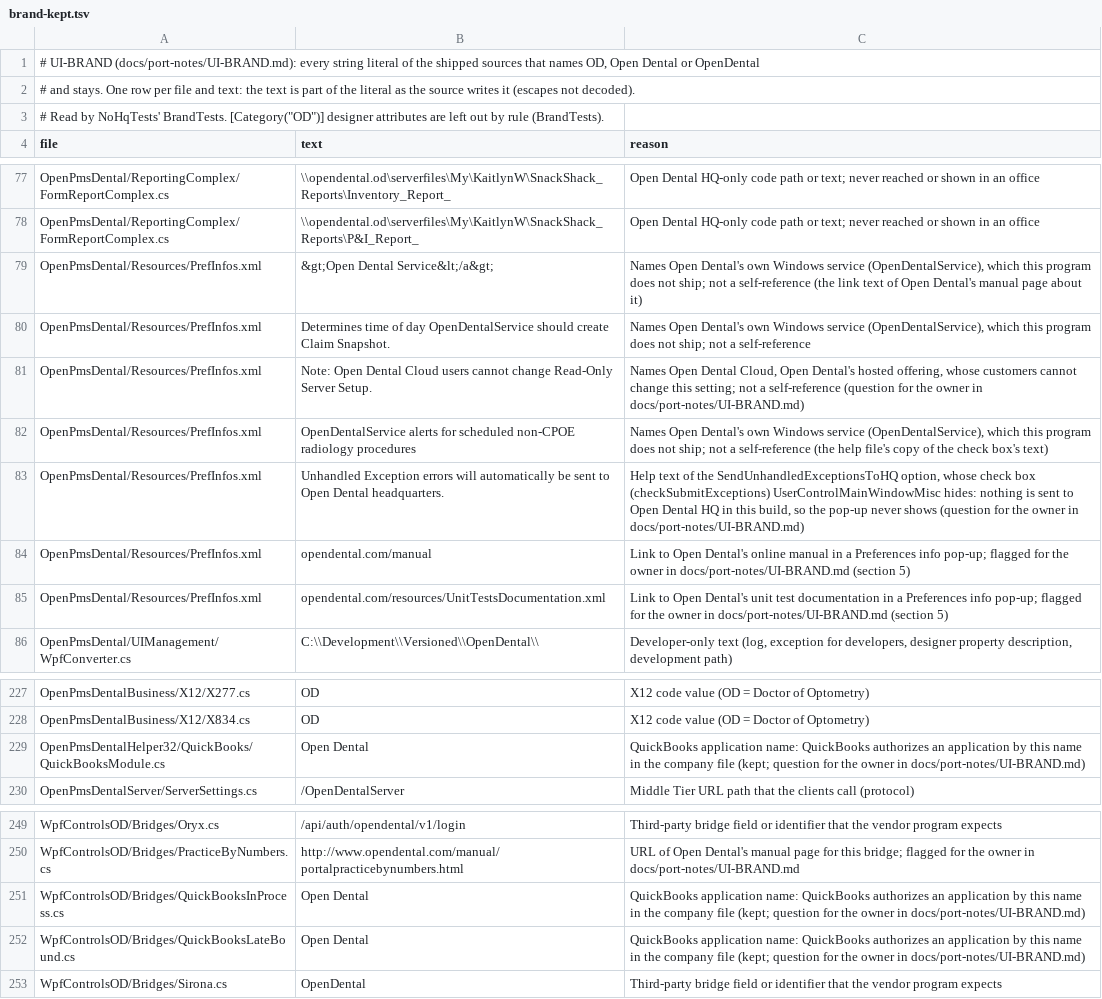
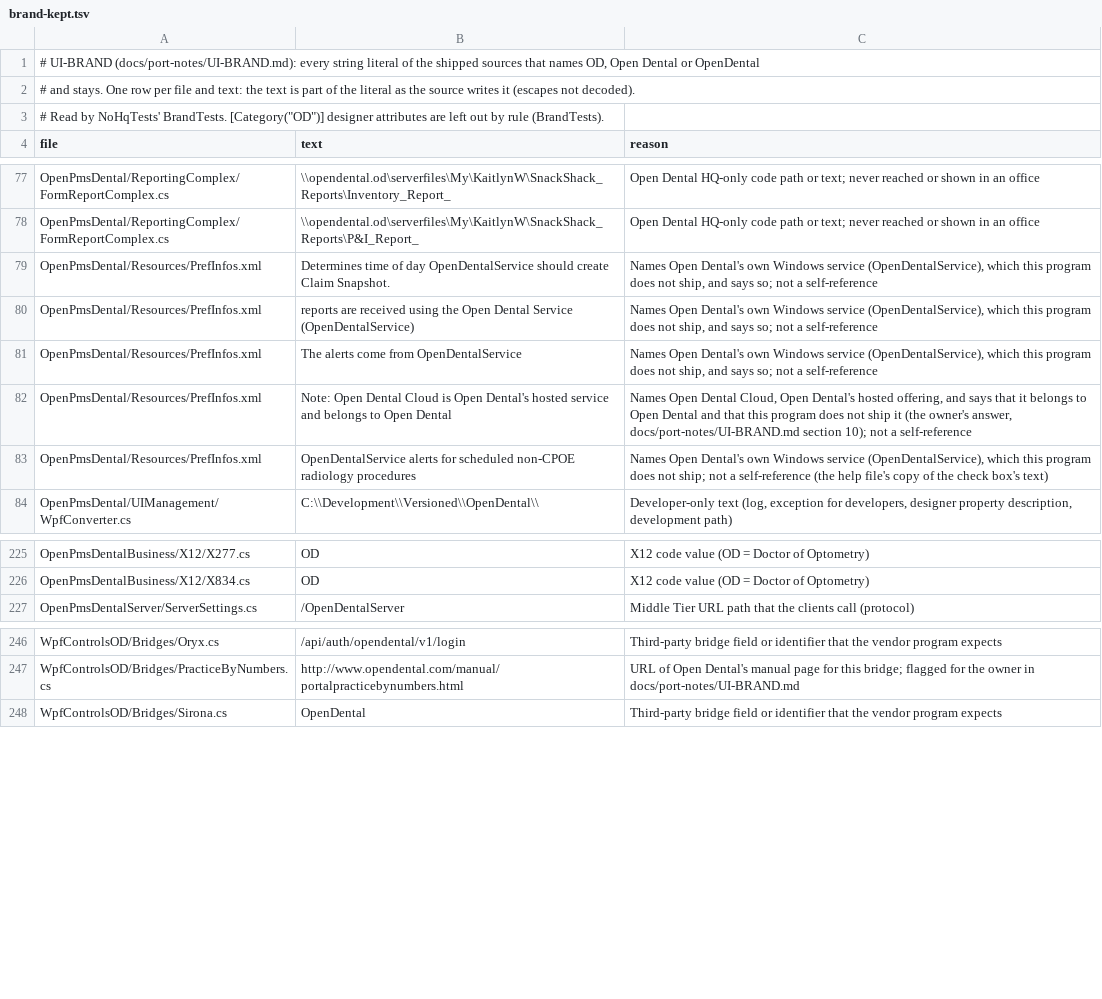
Before and after one commit to Marysville-Dental-Center/OpenPMS-Dental, a TSV file: NoHqTests/Data/brand-kept.tsv, drawn as a sheet; only a part is shown, gaps mark what is left out.

```diff
--- a/NoHqTests/Data/brand-kept.tsv
+++ b/NoHqTests/Data/brand-kept.tsv
@@ -78,9 +78,7 @@ OpenPmsDental/ReportingComplex/FormReportComplex.cs	\\opendental.od\serverfiles\
 OpenPmsDental/ReportingComplex/FormReportComplex.cs	\\opendental.od\serverfiles\My\KaitlynW\SnackShack_Reports\P&I_Report_	Open Dental HQ-only code path or text; never reached or shown in an office
-OpenPmsDental/Resources/PrefInfos.xml	&gt;Open Dental Service&lt;/a&gt;	Names Open Dental's own Windows service (OpenDentalService), which this program does not ship; not a self-reference (the link text of Open Dental's manual page about it)
-OpenPmsDental/Resources/PrefInfos.xml	Determines time of day OpenDentalService should create Claim Snapshot.	Names Open Dental's own Windows service (OpenDentalService), which this program does not ship; not a self-reference
-OpenPmsDental/Resources/PrefInfos.xml	Note: Open Dental Cloud users cannot change Read-Only Server Setup.	Names Open Dental Cloud, Open Dental's hosted offering, whose customers cannot change this setting; not a self-reference (question for the owner in docs/port-notes/UI-BRAND.md)
+OpenPmsDental/Resources/PrefInfos.xml	Determines time of day OpenDentalService should create Claim Snapshot.	Names Open Dental's own Windows service (OpenDentalService), which this program does not ship, and says so; not a self-reference
+OpenPmsDental/Resources/PrefInfos.xml	reports are received using the Open Dental Service (OpenDentalService)	Names Open Dental's own Windows service (OpenDentalService), which this program does not ship, and says so; not a self-reference
+OpenPmsDental/Resources/PrefInfos.xml	The alerts come from OpenDentalService	Names Open Dental's own Windows service (OpenDentalService), which this program does not ship, and says so; not a self-reference
+OpenPmsDental/Resources/PrefInfos.xml	Note: Open Dental Cloud is Open Dental's hosted service and belongs to Open Dental	Names Open Dental Cloud, Open Dental's hosted offering, and says that it belongs to Open Dental and that this program does not ship it (the owner's answer, docs/port-notes/UI-BRAND.md section 10); not a self-reference
 OpenPmsDental/Resources/PrefInfos.xml	OpenDentalService alerts for scheduled non-CPOE radiology procedures	Names Open Dental's own Windows service (OpenDentalService), which this program does not ship; not a self-reference (the help file's copy of the check box's text)
-OpenPmsDental/Resources/PrefInfos.xml	Unhandled Exception errors will automatically be sent to Open Dental headquarters.	Help text of the SendUnhandledExceptionsToHQ option, whose check box (checkSubmitExceptions) UserControlMainWindowMisc hides: nothing is sent to Open Dental HQ in this build, so the pop-up never shows (question for the owner in docs/port-notes/UI-BRAND.md)
-OpenPmsDental/Resources/PrefInfos.xml	opendental.com/manual	Link to Open Dental's online manual in a Preferences info pop-up; flagged for the owner in docs/port-notes/UI-BRAND.md (section 5)
-OpenPmsDental/Resources/PrefInfos.xml	opendental.com/resources/UnitTestsDocumentation.xml	Link to Open Dental's unit test documentation in a Preferences info pop-up; flagged for the owner in docs/port-notes/UI-BRAND.md (section 5)
 OpenPmsDental/UIManagement/WpfConverter.cs	C:\\Development\\Versioned\\OpenDental\\	Developer-only text (log, exception for developers, designer property description, development path)
@@ -228,3 +226,2 @@ OpenPmsDentalBusiness/X12/X277.cs	OD	X12 code value (OD = Doctor of Optometry)
 OpenPmsDentalBusiness/X12/X834.cs	OD	X12 code value (OD = Doctor of Optometry)
-OpenPmsDentalHelper32/QuickBooks/QuickBooksModule.cs	Open Dental	QuickBooks application name: QuickBooks authorizes an application by this name in the company file (kept; question for the owner in docs/port-notes/UI-BRAND.md)
 OpenPmsDentalServer/ServerSettings.cs	/OpenDentalServer	Middle Tier URL path that the clients call (protocol)
@@ -250,4 +247,2 @@ WpfControlsOD/Bridges/Oryx.cs	/api/auth/opendental/v1/login	Third-party bridge f
 WpfControlsOD/Bridges/PracticeByNumbers.cs	http://www.opendental.com/manual/portalpracticebynumbers.html	URL of Open Dental's manual page for this bridge; flagged for the owner in docs/port-notes/UI-BRAND.md
-WpfControlsOD/Bridges/QuickBooksInProcess.cs	Open Dental	QuickBooks application name: QuickBooks authorizes an application by this name in the company file (kept; question for the owner in docs/port-notes/UI-BRAND.md)
-WpfControlsOD/Bridges/QuickBooksLateBound.cs	Open Dental	QuickBooks application name: QuickBooks authorizes an application by this name in the company file (kept; question for the owner in docs/port-notes/UI-BRAND.md)
 WpfControlsOD/Bridges/Sirona.cs	OpenDental	Third-party bridge field or identifier that the vendor program expects
```
Also changed, not shown: 7 other files.
